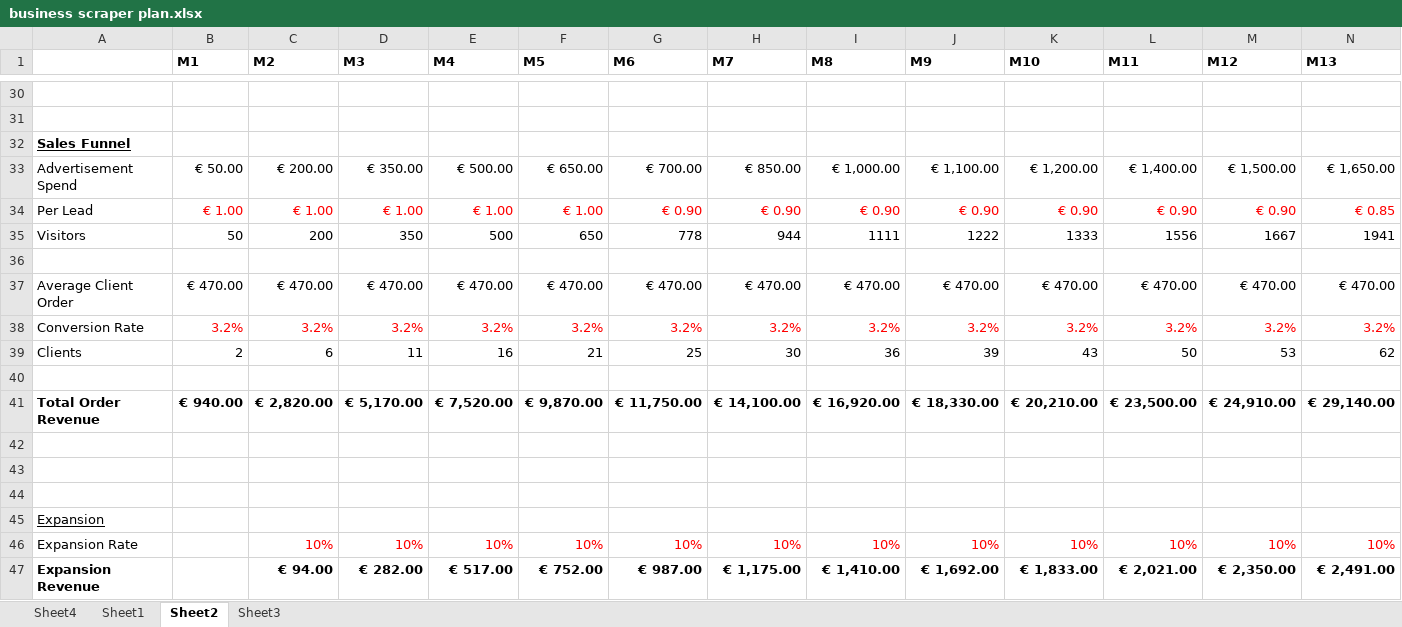
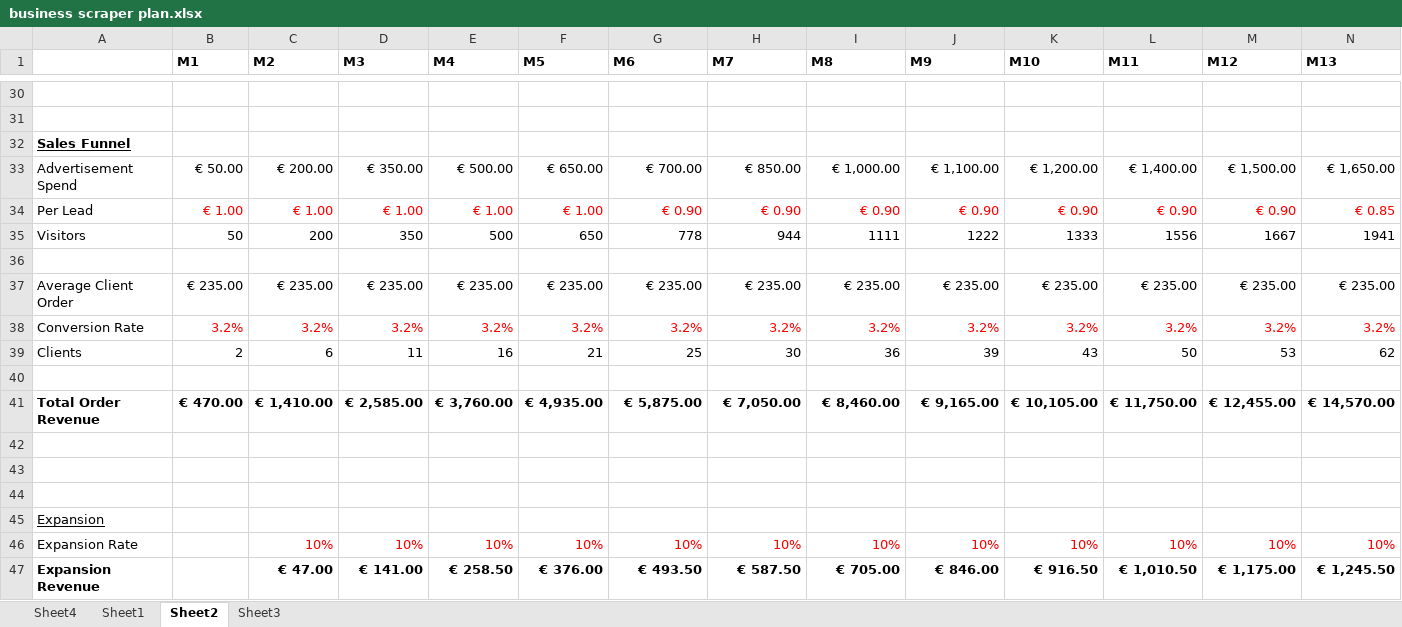
Before and after one commit to xgino/bolar, an Excel workbook: documents/business scraper plan.xlsx, sheet Sheet2, drawn as a sheet; only a part is shown, gaps mark what is left out; values as stored, in another font and other column widths than the file's, no borders; conditional formats not drawn; removed rows and columns are numbered as before the commit, all else as after; rows hold the shown columns only; the diff covers the shown part only; the diff names each change by its address in the sheet, - before the commit and + after, or states it on an @@ line.

Commit message:
Update business scraper plan.xlsx

```diff
--- a/documents/business scraper plan.xlsx (sheet Sheet2)
+++ b/documents/business scraper plan.xlsx (sheet Sheet2)
-row 37: Average Client Order | € 470.00 | € 470.00 | € 470.00 | € 470.00 | € 470.00 | € 470.00 | € 470.00 | € 470.00 | € 470.00 | € 470.00 | € 470.00 | € 470.00 | € 470.00
+row 37: Average Client Order | € 235.00 | € 235.00 | € 235.00 | € 235.00 | € 235.00 | € 235.00 | € 235.00 | € 235.00 | € 235.00 | € 235.00 | € 235.00 | € 235.00 | € 235.00
-row 41: Total Order Revenue | € 940.00 | € 2,820.00 | € 5,170.00 | € 7,520.00 | € 9,870.00 | € 11,750.00 | € 14,100.00 | € 16,920.00 | € 18,330.00 | € 20,210.00 | € 23,500.00 | € 24,910.00 | € 29,140.00
+row 41: Total Order Revenue | € 470.00 | € 1,410.00 | € 2,585.00 | € 3,760.00 | € 4,935.00 | € 5,875.00 | € 7,050.00 | € 8,460.00 | € 9,165.00 | € 10,105.00 | € 11,750.00 | € 12,455.00 | € 14,570.00
-row 47: Expansion Revenue |  | € 94.00 | € 282.00 | € 517.00 | € 752.00 | € 987.00 | € 1,175.00 | € 1,410.00 | € 1,692.00 | € 1,833.00 | € 2,021.00 | € 2,350.00 | € 2,491.00
+row 47: Expansion Revenue |  | € 47.00 | € 141.00 | € 258.50 | € 376.00 | € 493.50 | € 587.50 | € 705.00 | € 846.00 | € 916.50 | € 1,010.50 | € 1,175.00 | € 1,245.50
```
Also changed, not shown: 12 added rows, 12 removed rows and 6 edited cells elsewhere in this sheet, sheet Sheet3, sheet Sheet1.
